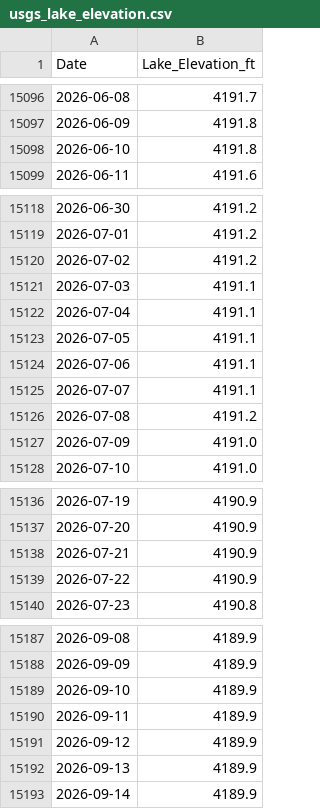
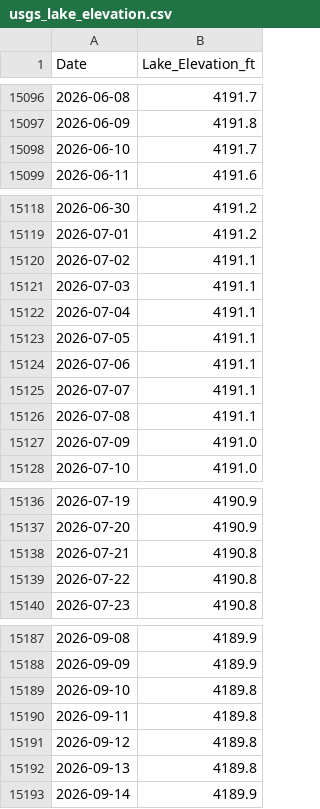
Before and after one commit to charlestrej0/GreatSaltLake, a CSV file: GreatSaltLake/raw_data/usgs_lake_elevation.csv, drawn as a sheet; only a part is shown, gaps mark what is left out; the diff covers the shown part only.

```diff
--- a/GreatSaltLake/raw_data/usgs_lake_elevation.csv
+++ b/GreatSaltLake/raw_data/usgs_lake_elevation.csv
@@ -15097,3 +15097,3 @@ Date,Lake_Elevation_ft
 2026-06-09,4191.8
-2026-06-10,4191.8
+2026-06-10,4191.7
 2026-06-11,4191.6
@@ -15119,3 +15119,3 @@ Date,Lake_Elevation_ft
 2026-07-01,4191.2
-2026-07-02,4191.2
+2026-07-02,4191.1
 2026-07-03,4191.1
@@ -15125,3 +15125,3 @@ Date,Lake_Elevation_ft
 2026-07-07,4191.1
-2026-07-08,4191.2
+2026-07-08,4191.1
 2026-07-09,4191.0
@@ -15137,4 +15137,4 @@ Date,Lake_Elevation_ft
 2026-07-20,4190.9
-2026-07-21,4190.9
-2026-07-22,4190.9
+2026-07-21,4190.8
+2026-07-22,4190.8
 2026-07-23,4190.8
@@ -15188,6 +15188,6 @@ Date,Lake_Elevation_ft
 2026-09-09,4189.9
-2026-09-10,4189.9
-2026-09-11,4189.9
-2026-09-12,4189.9
-2026-09-13,4189.9
+2026-09-10,4189.8
+2026-09-11,4189.8
+2026-09-12,4189.8
+2026-09-13,4189.8
 2026-09-14,4189.9
```
Also changed, not shown: 48 added rows and 17 edited cells elsewhere in this file, GreatSaltLake/raw_data/noaa_precipitation_station_history.csv, 8 other files.
